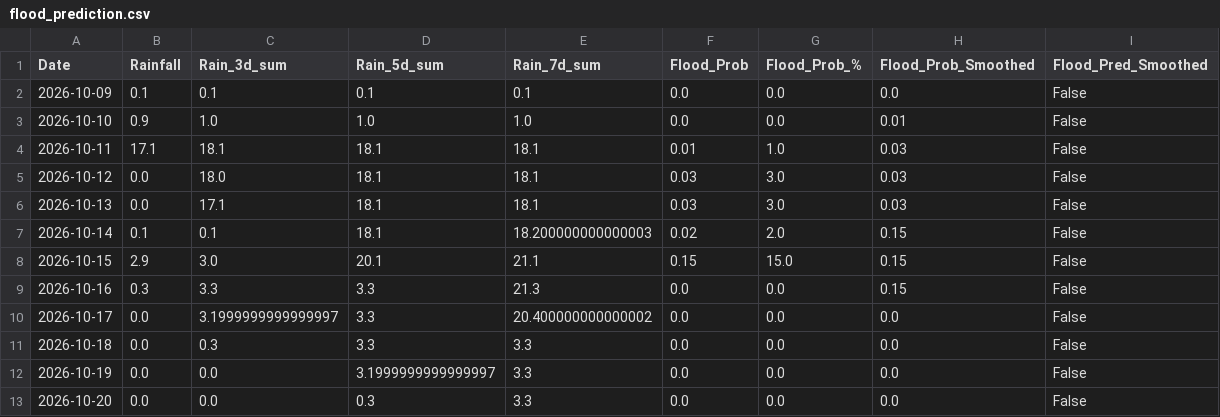
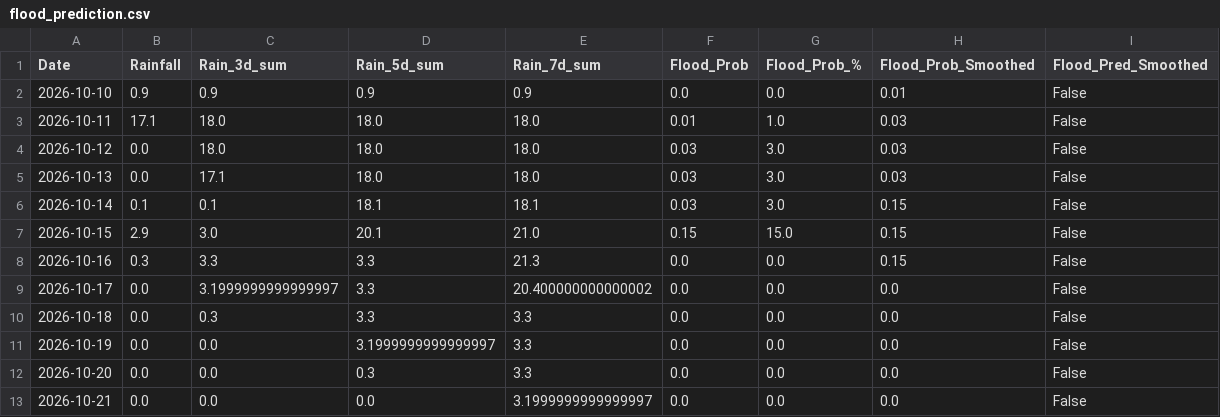
Before and after one commit to jajoojay/Matsya-Flood-detector, a CSV file: backend/csv_generator/flood_prediction.csv, drawn as a sheet.

```diff
--- a/backend/csv_generator/flood_prediction.csv
+++ b/backend/csv_generator/flood_prediction.csv
@@ -1,9 +1,8 @@
 Date,Rainfall,Rain_3d_sum,Rain_5d_sum,Rain_7d_sum,Flood_Prob,Flood_Prob_%,Flood_Prob_Smoothed,Flood_Pred_Smoothed
-2026-10-09,0.1,0.1,0.1,0.1,0.0,0.0,0.0,False
-2026-10-10,0.9,1.0,1.0,1.0,0.0,0.0,0.01,False
-2026-10-11,17.1,18.1,18.1,18.1,0.01,1.0,0.03,False
-2026-10-12,0.0,18.0,18.1,18.1,0.03,3.0,0.03,False
-2026-10-13,0.0,17.1,18.1,18.1,0.03,3.0,0.03,False
-2026-10-14,0.1,0.1,18.1,18.200000000000003,0.02,2.0,0.15,False
-2026-10-15,2.9,3.0,20.1,21.1,0.15,15.0,0.15,False
+2026-10-10,0.9,0.9,0.9,0.9,0.0,0.0,0.01,False
+2026-10-11,17.1,18.0,18.0,18.0,0.01,1.0,0.03,False
+2026-10-12,0.0,18.0,18.0,18.0,0.03,3.0,0.03,False
+2026-10-13,0.0,17.1,18.0,18.0,0.03,3.0,0.03,False
+2026-10-14,0.1,0.1,18.1,18.1,0.03,3.0,0.15,False
+2026-10-15,2.9,3.0,20.1,21.0,0.15,15.0,0.15,False
 2026-10-16,0.3,3.3,3.3,21.3,0.0,0.0,0.15,False
@@ -13 +12,2 @@ Date,Rainfall,Rain_3d_sum,Rain_5d_sum,Rain_7d_sum,Flood_Prob,Flood_Prob_%,Flood_
 2026-10-20,0.0,0.0,0.3,3.3,0.0,0.0,0.0,False
+2026-10-21,0.0,0.0,0.0,3.1999999999999997,0.0,0.0,0.0,False
```
Also changed, not shown: backend/flood_detector/flood_forecast.csv, 3 other files.
